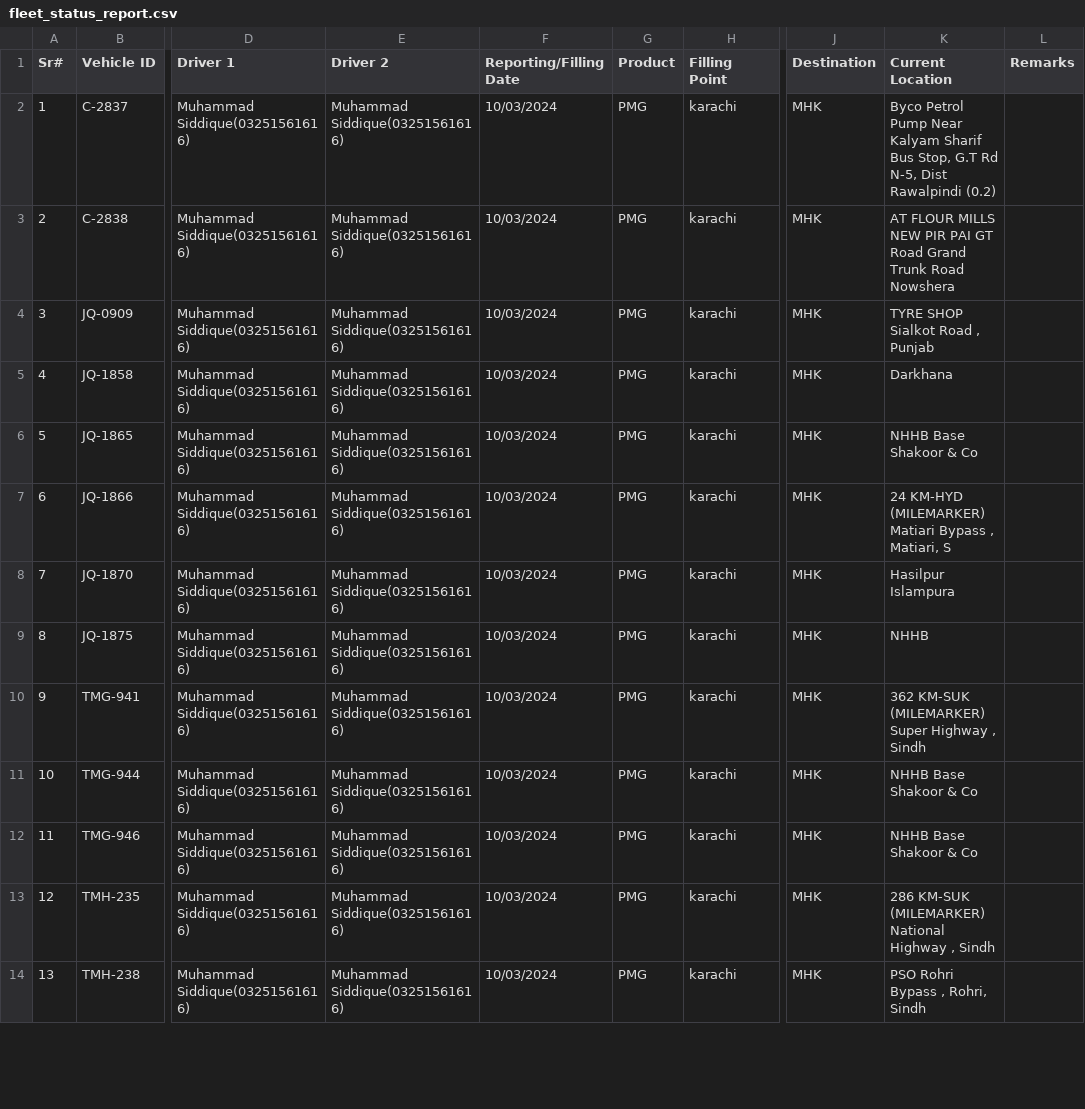
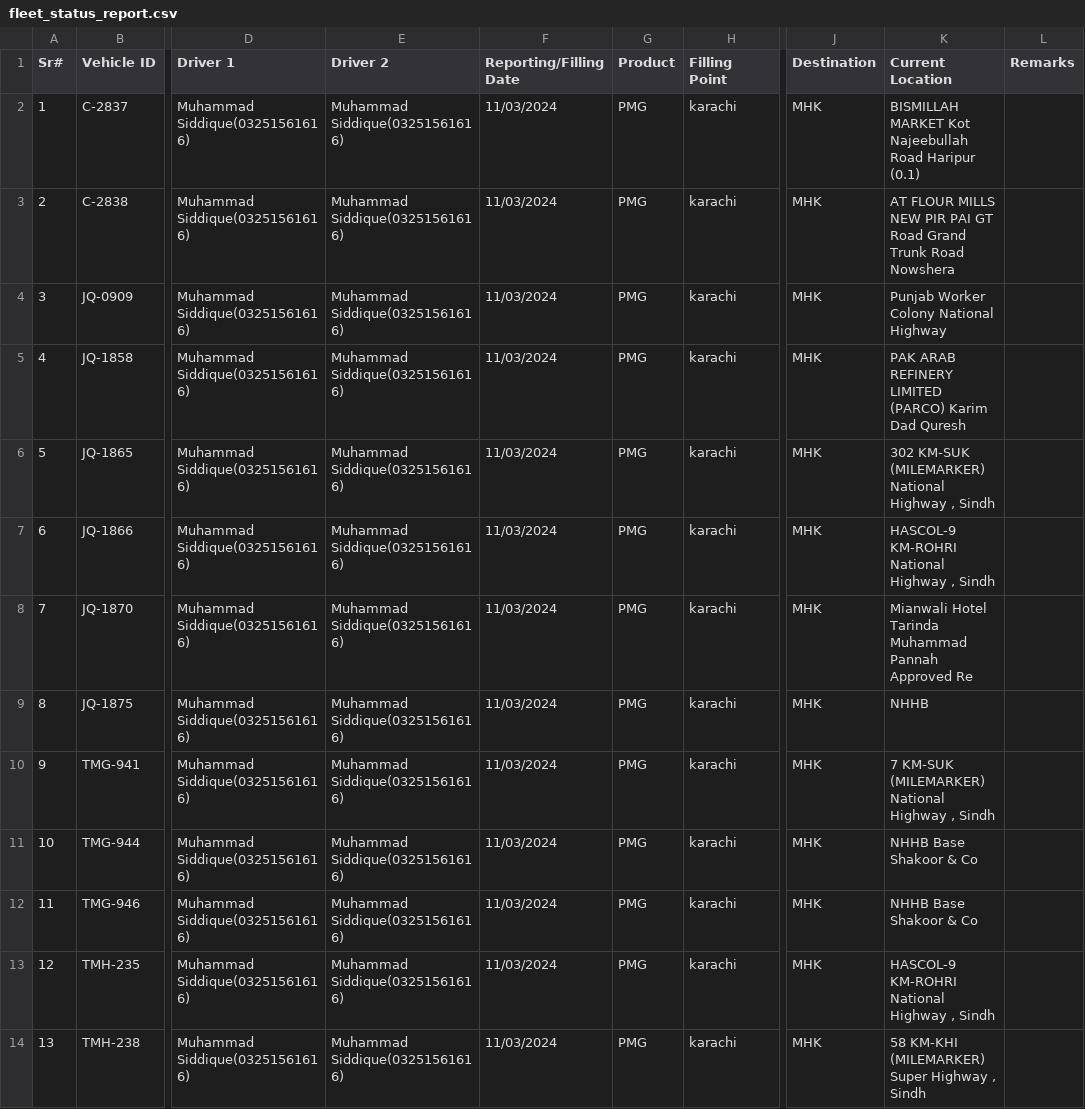
Before and after one commit to MohammadSalman2020/VehicleManagement, a CSV file: wwwroot/Reports/fleet_status_report.csv, drawn as a sheet; only a part is shown, gaps mark what is left out; the diff covers the shown part only; the diff names each change by its address in the sheet, - before the commit and + after, or states it on an @@ line.

```diff
--- a/wwwroot/Reports/fleet_status_report.csv
+++ b/wwwroot/Reports/fleet_status_report.csv
-F2:F14 (Reporting/Filling Date): 10/03/2024
+F2:F14 (Reporting/Filling Date): 11/03/2024
-K2 (Current Location): Byco Petrol Pump Near Kalyam Sharif Bus Stop, G.T Rd N-5, Dist Rawalpindi (0.2)
+K2 (Current Location): BISMILLAH MARKET Kot Najeebullah Road Haripur (0.1)
-K4 (Current Location): TYRE SHOP Sialkot Road , Punjab
+K4 (Current Location): Punjab Worker Colony National Highway
-K5 (Current Location): Darkhana
+K5 (Current Location): PAK ARAB REFINERY LIMITED (PARCO) Karim Dad Quresh
-K6 (Current Location): NHHB Base Shakoor & Co
+K6 (Current Location): 302 KM-SUK (MILEMARKER) National Highway , Sindh
-K7 (Current Location): 24 KM-HYD (MILEMARKER) Matiari Bypass , Matiari, S
+K7 (Current Location): HASCOL-9 KM-ROHRI National Highway , Sindh
-K8 (Current Location): Hasilpur Islampura
+K8 (Current Location): Mianwali Hotel Tarinda Muhammad Pannah Approved Re
-K10 (Current Location): 362 KM-SUK (MILEMARKER) Super Highway ,…
+K10 (Current Location): 7 KM-SUK (MILEMARKER) National Highway ,…
-K13 (Current Location): 286 KM-SUK (MILEMARKER) National Highway , Sindh
+K13 (Current Location): HASCOL-9 KM-ROHRI National Highway , Sindh
-K14 (Current Location): PSO Rohri Bypass , Rohri, Sindh
+K14 (Current Location): 58 KM-KHI (MILEMARKER) Super Highway , Sindh
```
Also changed, not shown: 23 edited cells elsewhere in this file, 19 other files.
